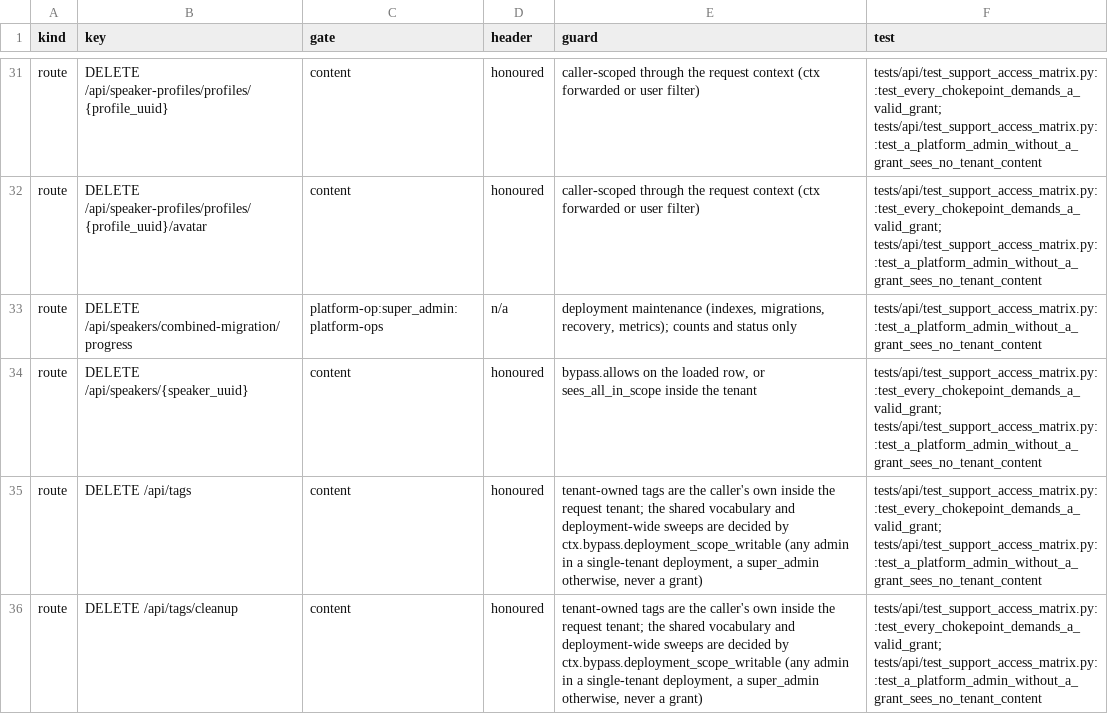
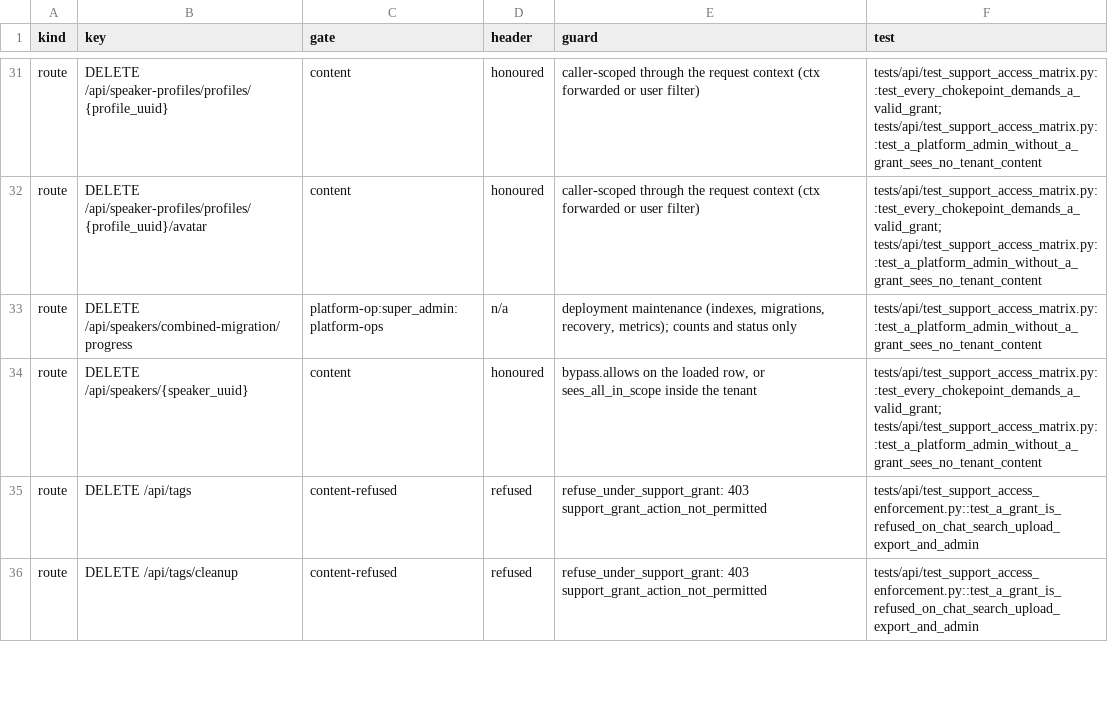
Before and after one commit to attevon-llc/OpenTranscribe, a TSV file: docs/security/platform-access-matrix.tsv, drawn as a sheet; only a part is shown, gaps mark what is left out; the diff covers the shown part only.

Commit message:
fix(tags): require editor, refuse support grants and conceal inaccessible files on tag routes
Single-file tag attach/detach now needs editor on the file like the bulk
rail. All tag mutation routes refuse a support-access grant. The for-files
and single-file attach/detach routes answer an inaccessible file with the
same 404 as an unknown uuid via get_file_by_uuid_with_permission's new
conceal_inaccessible option.

```diff
--- a/docs/security/platform-access-matrix.tsv
+++ b/docs/security/platform-access-matrix.tsv
@@ -34,3 +34,3 @@ route	DELETE /api/speakers/combined-migration/progress	platform-op:super_admin:p
 route	DELETE /api/speakers/{speaker_uuid}	content	honoured	bypass.allows on the loaded row, or sees_all_in_scope inside the tenant	tests/api/test_support_access_matrix.py::test_every_chokepoint_demands_a_valid_grant; tests/api/test_support_access_matrix.py::test_a_platform_admin_without_a_grant_sees_no_tenant_content
-route	DELETE /api/tags	content	honoured	tenant-owned tags are the caller's own inside the request tenant; the shared vocabulary and deployment-wide sweeps are decided by ctx.bypass.deployment_scope_writable (any admin in a single-tenant deployment, a super_admin otherwise, never a grant)	tests/api/test_support_access_matrix.py::test_every_chokepoint_demands_a_valid_grant; tests/api/test_support_access_matrix.py::test_a_platform_admin_without_a_grant_sees_no_tenant_content
-route	DELETE /api/tags/cleanup	content	honoured	tenant-owned tags are the caller's own inside the request tenant; the shared vocabulary and deployment-wide sweeps are decided by ctx.bypass.deployment_scope_writable (any admin in a single-tenant deployment, a super_admin otherwise, never a grant)	tests/api/test_support_access_matrix.py::test_every_chokepoint_demands_a_valid_grant; tests/api/test_support_access_matrix.py::test_a_platform_admin_without_a_grant_sees_no_tenant_content
+route	DELETE /api/tags	content-refused	refused	refuse_under_support_grant: 403 support_grant_action_not_permitted	tests/api/test_support_access_enforcement.py::test_a_grant_is_refused_on_chat_search_upload_export_and_admin
+route	DELETE /api/tags/cleanup	content-refused	refused	refuse_under_support_grant: 403 support_grant_action_not_permitted	tests/api/test_support_access_enforcement.py::test_a_grant_is_refused_on_chat_search_upload_export_and_admin
```
Also changed, not shown: 21 edited cells elsewhere in this file, 7 other files.
